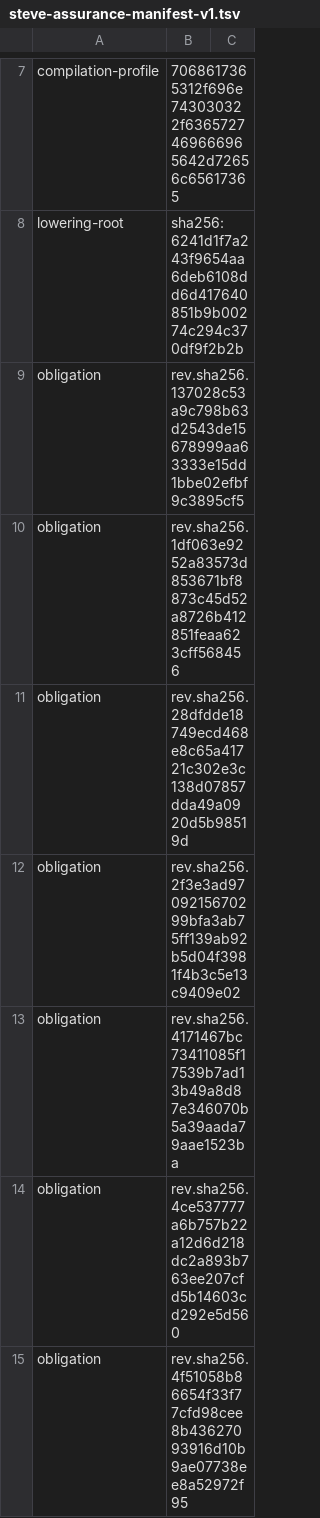
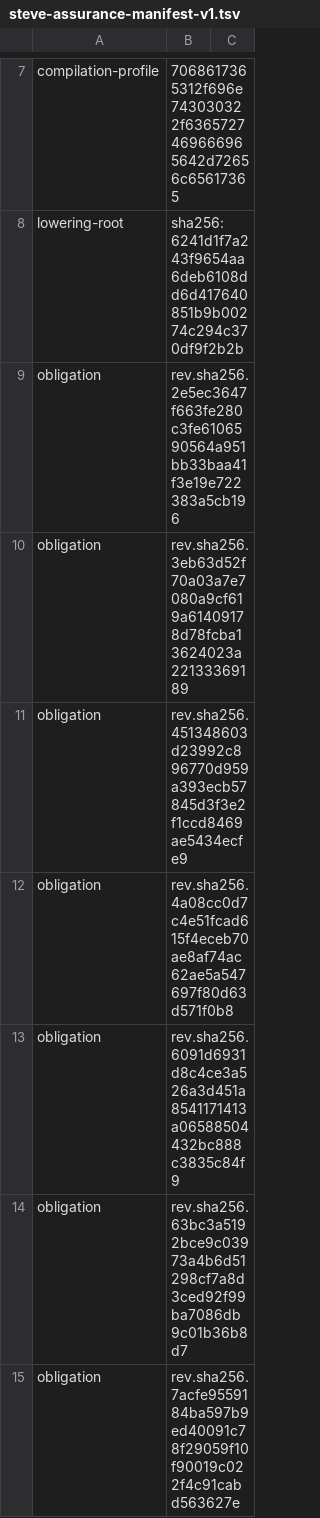
Before and after one commit to abiggerhammer/phil, a TSV file: handoff/phase1/witnesses/steve-assurance-manifest-v1.tsv, drawn as a sheet; only a part is shown, gaps mark what is left out; the diff covers the shown part only.

Commit message:
R20: refresh Steve assurance witness identities

```diff
--- a/handoff/phase1/witnesses/steve-assurance-manifest-v1.tsv
+++ b/handoff/phase1/witnesses/steve-assurance-manifest-v1.tsv
@@ -8,8 +8,8 @@ compilation-profile	7068617365312f696e743030322f6365727469666965642d72656c656173
 lowering-root	sha256:6241d1f7a243f9654aa6deb6108dd6d417640851b9b00274c294c370df9f2b2b
-obligation	rev.sha256.137028c53a9c798b63d2543de15678999aa63333e15dd1bbe02efbf9c3895cf5
-obligation	rev.sha256.1df063e9252a83573d853671bf8873c45d52a8726b412851feaa623cff568456
-obligation	rev.sha256.28dfdde18749ecd468e8c65a41721c302e3c138d07857dda49a0920d5b98519d
-obligation	rev.sha256.2f3e3ad9709215670299bfa3ab75ff139ab92b5d04f3981f4b3c5e13c9409e02
-obligation	rev.sha256.4171467bc73411085f17539b7ad13b49a8d87e346070b5a39aada79aae1523ba
-obligation	rev.sha256.4ce537777a6b757b22a12d6d218dc2a893b763ee207cfd5b14603cd292e5d560
-obligation	rev.sha256.4f51058b86654f33f77cfd98cee8b43627093916d10b9ae07738ee8a52972f95
+obligation	rev.sha256.2e5ec3647f663fe280c3fe6106590564a951bb33baa41f3e19e722383a5cb196
+obligation	rev.sha256.3eb63d52f70a03a7e7080a9cf619a61409178d78fcba13624023a22133369189
+obligation	rev.sha256.451348603d23992c896770d959a393ecb57845d3f3e2f1ccd8469ae5434ecfe9
+obligation	rev.sha256.4a08cc0d7c4e51fcad615f4eceb70ae8af74ac62ae5a547697f80d63d571f0b8
+obligation	rev.sha256.6091d6931d8c4ce3a526a3d451a8541171413a06588504432bc888c3835c84f9
+obligation	rev.sha256.63bc3a5192bce9c03973a4b6d51298cf7a8d3ced92f99ba7086db9c01b36b8d7
+obligation	rev.sha256.7acfe9559184ba597b9ed40091c78f29059f10f90019c022f4c91cabd563627e
```
Also changed, not shown: 28 edited cells elsewhere in this file.
